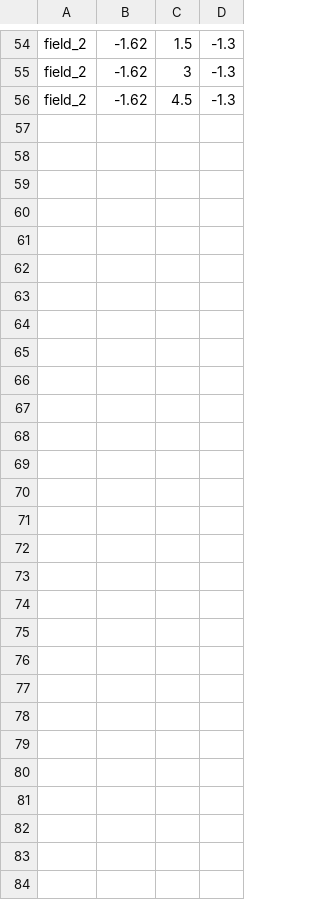
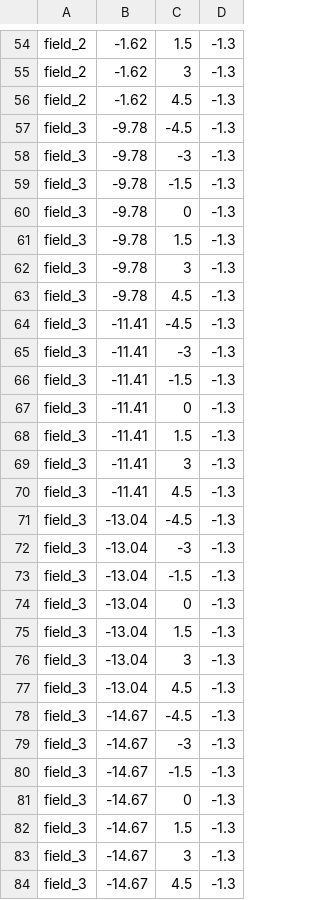
Before and after one commit to MEIA-TEAM07/MEIA_ISEP_TEAM7_2024_2025_Challenge_4, a CSV file: deepWheat/data/field_map.csv, drawn as a sheet; only a part is shown, gaps mark what is left out; the diff names each change by its address in the sheet, - before the commit and + after, or states it on an @@ line.

```diff
--- a/deepWheat/data/field_map.csv
+++ b/deepWheat/data/field_map.csv
+row 57: field_3 | -9.78 | -4.5 | -1.3
+row 58: field_3 | -9.78 | -3 | -1.3
+row 59: field_3 | -9.78 | -1.5 | -1.3
+row 60: field_3 | -9.78 | 0 | -1.3
+row 61: field_3 | -9.78 | 1.5 | -1.3
+row 62: field_3 | -9.78 | 3 | -1.3
+row 63: field_3 | -9.78 | 4.5 | -1.3
+row 64: field_3 | -11.41 | -4.5 | -1.3
+row 65: field_3 | -11.41 | -3 | -1.3
+row 66: field_3 | -11.41 | -1.5 | -1.3
+row 67: field_3 | -11.41 | 0 | -1.3
+row 68: field_3 | -11.41 | 1.5 | -1.3
+row 69: field_3 | -11.41 | 3 | -1.3
+row 70: field_3 | -11.41 | 4.5 | -1.3
+row 71: field_3 | -13.04 | -4.5 | -1.3
+row 72: field_3 | -13.04 | -3 | -1.3
+row 73: field_3 | -13.04 | -1.5 | -1.3
+row 74: field_3 | -13.04 | 0 | -1.3
+row 75: field_3 | -13.04 | 1.5 | -1.3
+row 76: field_3 | -13.04 | 3 | -1.3
+row 77: field_3 | -13.04 | 4.5 | -1.3
+row 78: field_3 | -14.67 | -4.5 | -1.3
+row 79: field_3 | -14.67 | -3 | -1.3
+row 80: field_3 | -14.67 | -1.5 | -1.3
+row 81: field_3 | -14.67 | 0 | -1.3
+row 82: field_3 | -14.67 | 1.5 | -1.3
+row 83: field_3 | -14.67 | 3 | -1.3
+row 84: field_3 | -14.67 | 4.5 | -1.3
```
Also changed, not shown: 6 other files.
